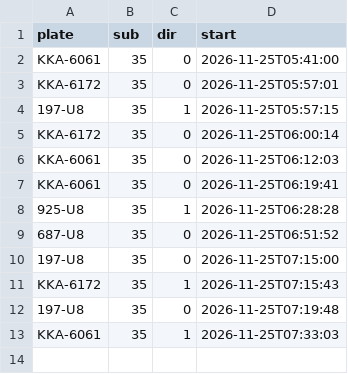
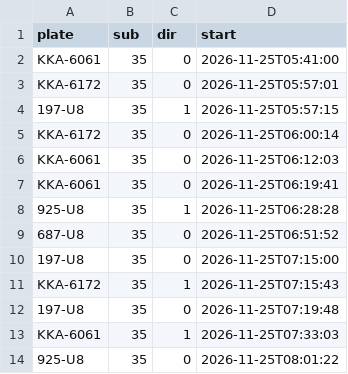
Before and after one commit to andrewwangarchnycu/Schematic-Transit-Taichung, a CSV file: departures/2026-11-25/35.csv, drawn as a sheet; the diff names each change by its address in the sheet, - before the commit and + after, or states it on an @@ line.

```diff
--- a/departures/2026-11-25/35.csv
+++ b/departures/2026-11-25/35.csv
+row 14: 925-U8 | 35 | 0 | 2026-11-25T08:01:22
```
Also changed, not shown: departures/2026-11-25/19.csv, departures/2026-11-25/51.csv, 2 other files.
